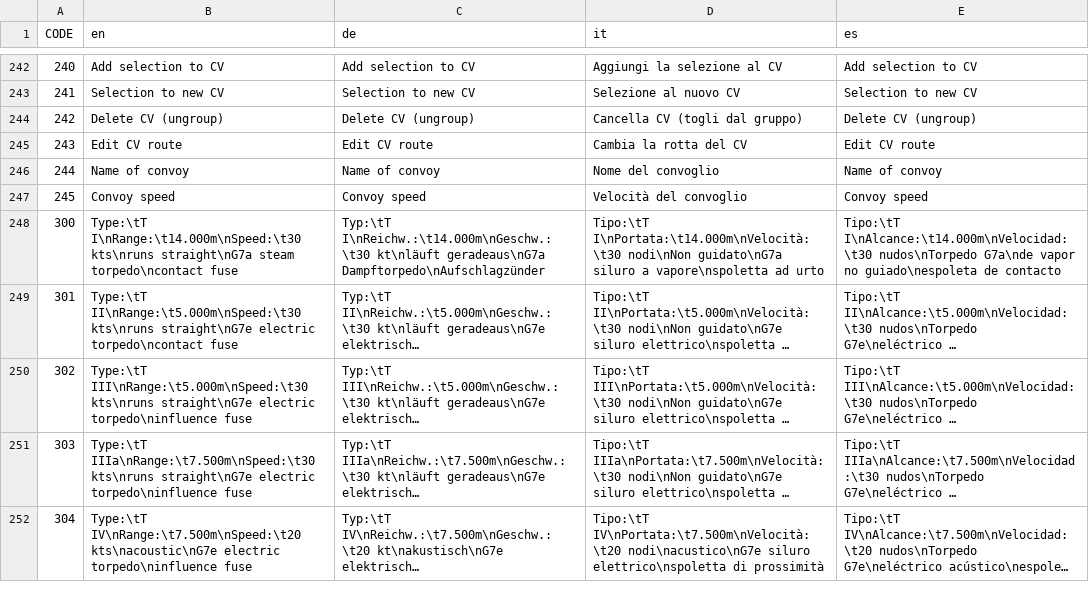
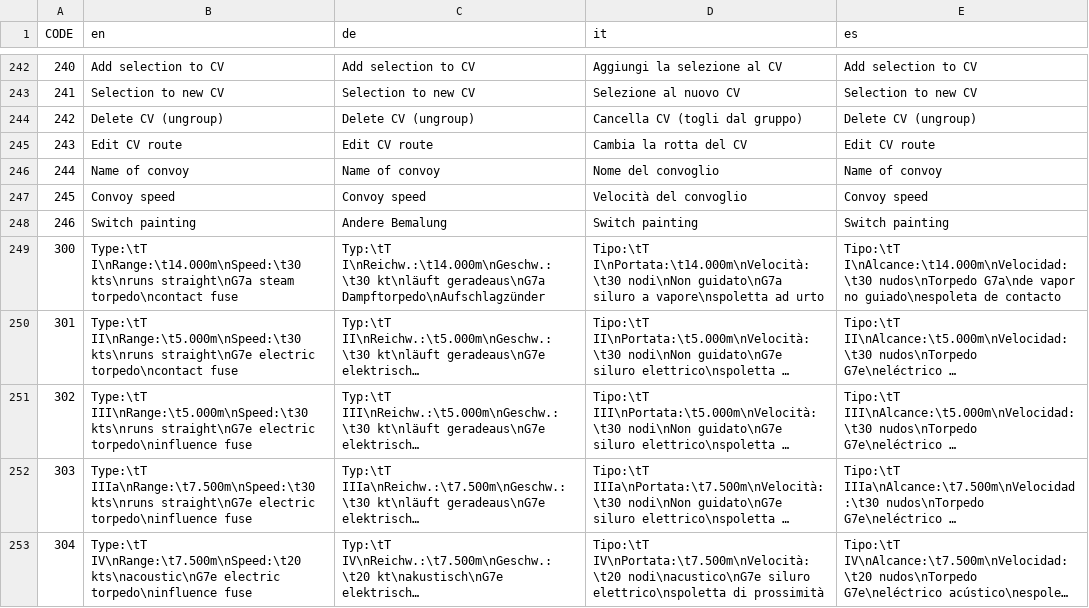
Before and after one commit to mach0/dangerdeep, a CSV file: dangerdeep/data/texts/common.csv, drawn as a sheet; only a part is shown, gaps mark what is left out; long unchanged cells end in ….

Commit message:
more about skin support; basically working with some hacks in code (not in main game); vessel preview has skin switch

```diff
--- a/dangerdeep/data/texts/common.csv
+++ b/dangerdeep/data/texts/common.csv
@@ -247,2 +247,3 @@
 245;"Convoy speed";"Convoy speed";"Velocità del convoglio";"Convoy speed"
+246;"Switch painting";"Andere Bemalung";"Switch painting";"Switch painting"
 300;"Type:\tT I\nRange:\t14.000m\nSpeed:\t30 kts\nruns straight\nG7a steam torpedo\ncontact fuse";"Typ:\tT I\nReichw.:\t14.000m\nGeschw.:\t30 kt\nläuft geradeaus\nG7a Dampftorpedo\nAufschlagzünder";"Tipo:\tT I\nPortata:\t14.000m\nVelocità:\t30 nodi\nNon guidato\nG7a siluro a vapore\nspoletta ad urto";"Tipo:\tT I\nAlcance:\t14.000m\nVelocidad:\t30 nudos\nTorpedo G7a\nde vapor no guiado\nespoleta de contacto"
```
Also changed, not shown: 8 other files.
